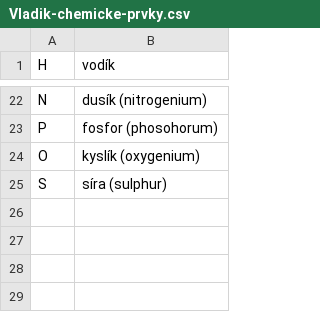
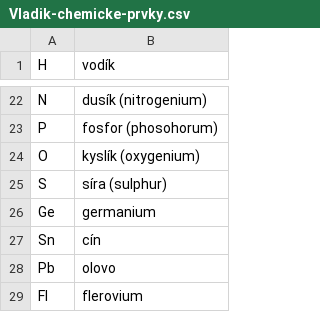
Before and after one commit to JanHoralik/quizlet-sets, a CSV file: Vladik-chemicke-prvky.csv, drawn as a sheet; only a part is shown, gaps mark what is left out; the diff names each change by its address in the sheet, - before the commit and + after, or states it on an @@ line.

Commit message:
New chemic

```diff
--- a/Vladik-chemicke-prvky.csv
+++ b/Vladik-chemicke-prvky.csv
+row 26: Ge | germanium
+row 27: Sn | cín
+row 28: Pb | olovo
+row 29: Fl | flerovium
```
